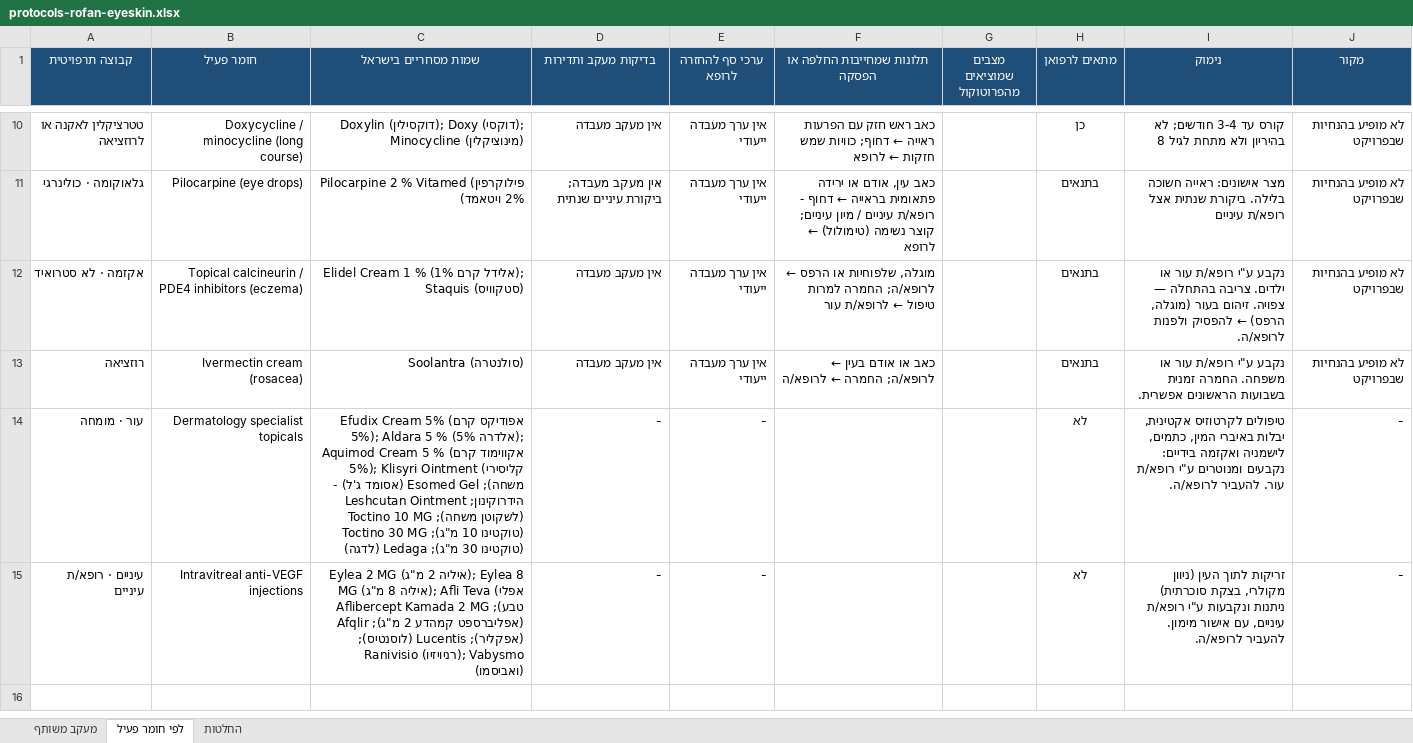
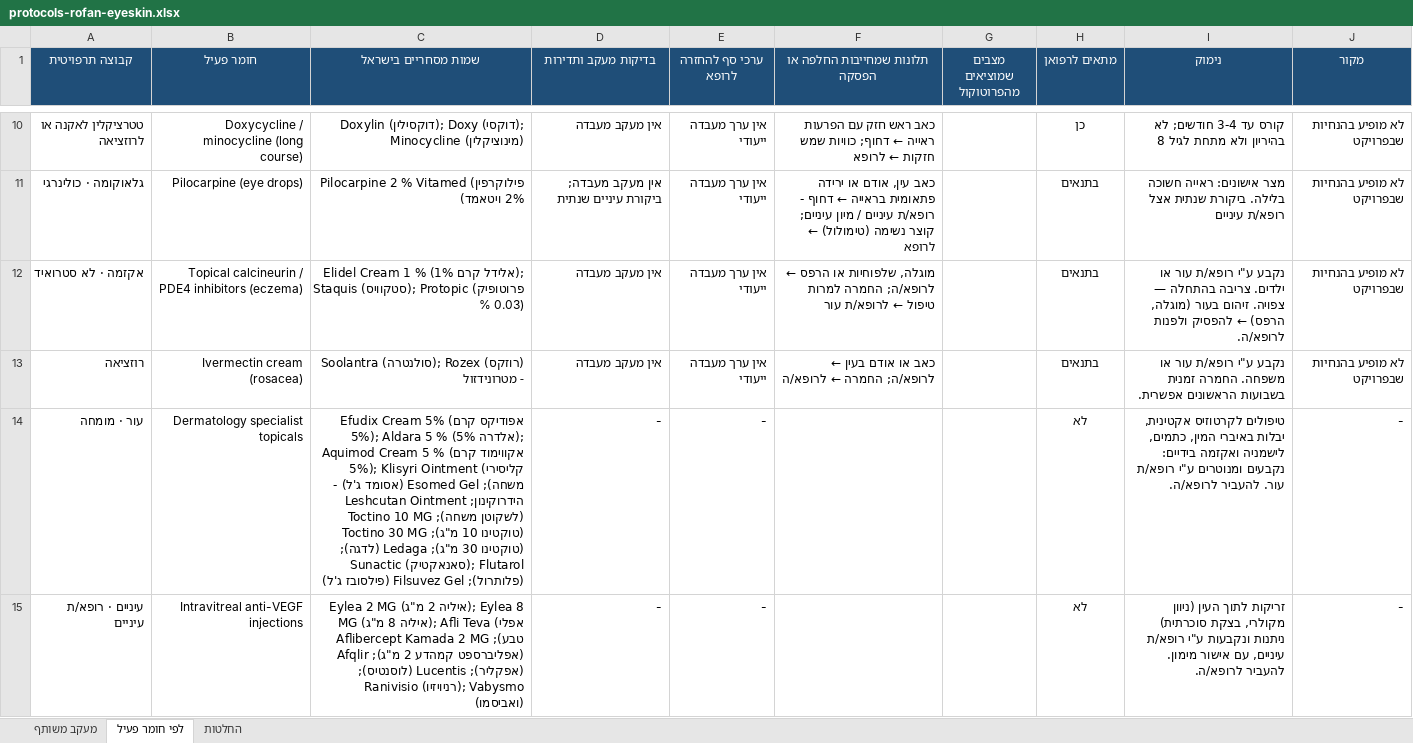
Before and after one commit to asseoy/medical_aids, an Excel workbook: protocols-rofan-eyeskin.xlsx, sheet לפי חומר פעיל, drawn as a sheet; only a part is shown, gaps mark what is left out; the shorter side is filled out with more unchanged rows; values as stored, in another font and other column widths than the file's, no borders; charts and pictures and conditional formats not drawn; the diff covers the shown part only; the diff names each change by its address in the sheet, - before the commit and + after, or states it on an @@ line.

```diff
--- a/protocols-rofan-eyeskin.xlsx (sheet לפי חומר פעיל)
+++ b/protocols-rofan-eyeskin.xlsx (sheet לפי חומר פעיל)
-C12 (שמות מסחריים בישראל): …1%); Staquis (סטקוויס)
+C12 (שמות מסחריים בישראל): …1%); Staquis (סטקוויס); Protopic (פרוטופיק % 0.03)
-C13 (שמות מסחריים בישראל): Soolantra (סולנטרה)
+C13 (שמות מסחריים בישראל): Soolantra (סולנטרה); Rozex (רוזקס) - מטרונידזול
-C14 (שמות מסחריים בישראל): …מ"ג); Ledaga (לדגה)
+C14 (שמות מסחריים בישראל): …מ"ג); Ledaga (לדגה); Sunactic (סאנאקטיק); Flutarol (פלותרול); Filsuvez Gel (פילסובז ג'ל)
```
Also changed, not shown: 2 added rows and 1 edited cell elsewhere in this sheet, sheet החלטות, formulas that keep their value, protocols-rofan-immune.xlsx, protocols-rofan-msk.xlsx, 11 other files.
